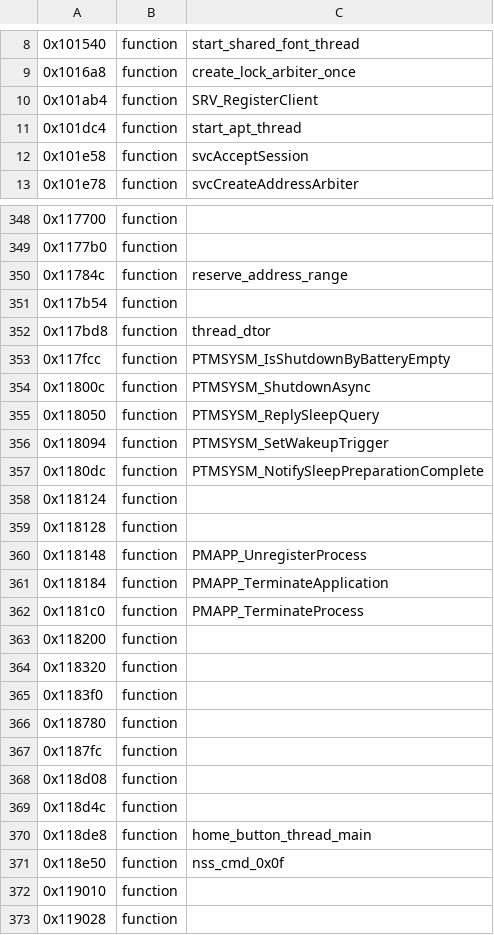
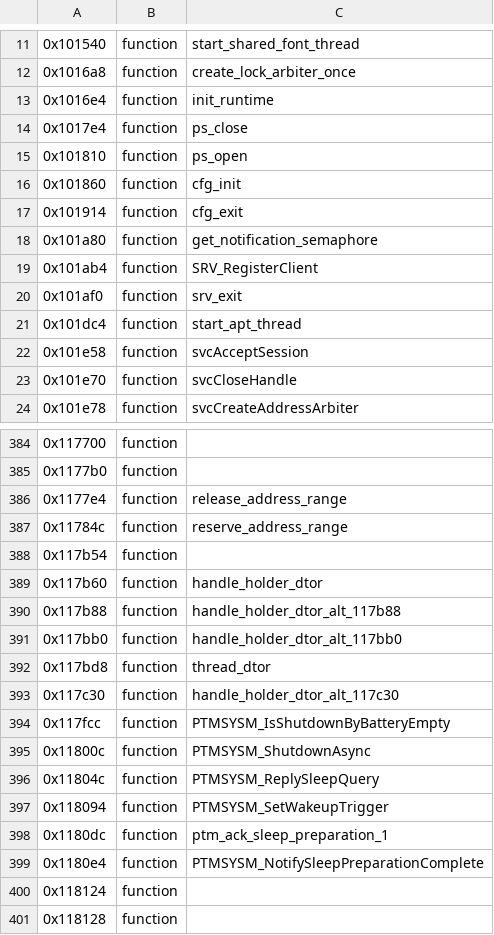
Before and after one commit to KiyoniX/Random_Projects_With_claude, a TSV file: decompil-3ds/fiches/ns.noms.tsv, drawn as a sheet; only a part is shown, gaps mark what is left out; the shorter side is filled out with more unchanged rows; the diff covers the shown part only.

```diff
--- a/decompil-3ds/fiches/ns.noms.tsv
+++ b/decompil-3ds/fiches/ns.noms.tsv
@@ -9,5 +12,13 @@
 0x1016a8	function	create_lock_arbiter_once
+0x1016e4	function	init_runtime
+0x1017e4	function	ps_close
+0x101810	function	ps_open
+0x101860	function	cfg_init
+0x101914	function	cfg_exit
+0x101a80	function	get_notification_semaphore
 0x101ab4	function	SRV_RegisterClient
+0x101af0	function	srv_exit
 0x101dc4	function	start_apt_thread
 0x101e58	function	svcAcceptSession
+0x101e70	function	svcCloseHandle
 0x101e78	function	svcCreateAddressArbiter
@@ -349,10 +385,16 @@
 0x1177b0	function
+0x1177e4	function	release_address_range
 0x11784c	function	reserve_address_range
 0x117b54	function
+0x117b60	function	handle_holder_dtor
+0x117b88	function	handle_holder_dtor_alt_117b88
+0x117bb0	function	handle_holder_dtor_alt_117bb0
 0x117bd8	function	thread_dtor
+0x117c30	function	handle_holder_dtor_alt_117c30
 0x117fcc	function	PTMSYSM_IsShutdownByBatteryEmpty
 0x11800c	function	PTMSYSM_ShutdownAsync
-0x118050	function	PTMSYSM_ReplySleepQuery
+0x11804c	function	PTMSYSM_ReplySleepQuery
 0x118094	function	PTMSYSM_SetWakeupTrigger
-0x1180dc	function	PTMSYSM_NotifySleepPreparationComplete
+0x1180dc	function	ptm_ack_sleep_preparation_1
+0x1180e4	function	PTMSYSM_NotifySleepPreparationComplete
 0x118124	function
```
Also changed, not shown: 29 added rows and 5 edited cells elsewhere in this file, decompil-3ds/fiches/fs.noms.tsv, 3 other files.
